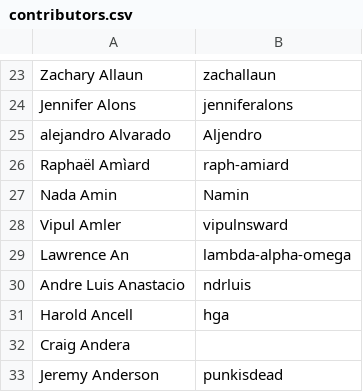
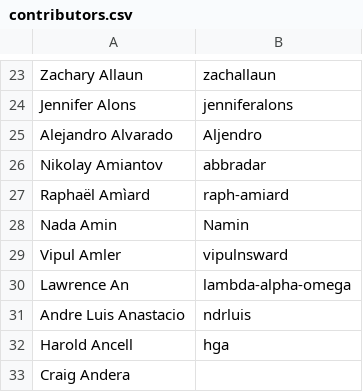
Before and after one commit to clojure/clojure-site, a CSV file: content/dev/contributors.csv, drawn as a sheet; only a part is shown, gaps mark what is left out; the shorter side is filled out with more unchanged rows.

Commit message:
add contributor

```diff
--- a/content/dev/contributors.csv
+++ b/content/dev/contributors.csv
@@ -24,3 +24,4 @@ Zachary Allaun,zachallaun
 Jennifer Alons,jenniferalons
-alejandro Alvarado,Aljendro
+Alejandro Alvarado,Aljendro
+Nikolay Amiantov,abbradar
 Raphaël Amìard,raph-amiard
```
